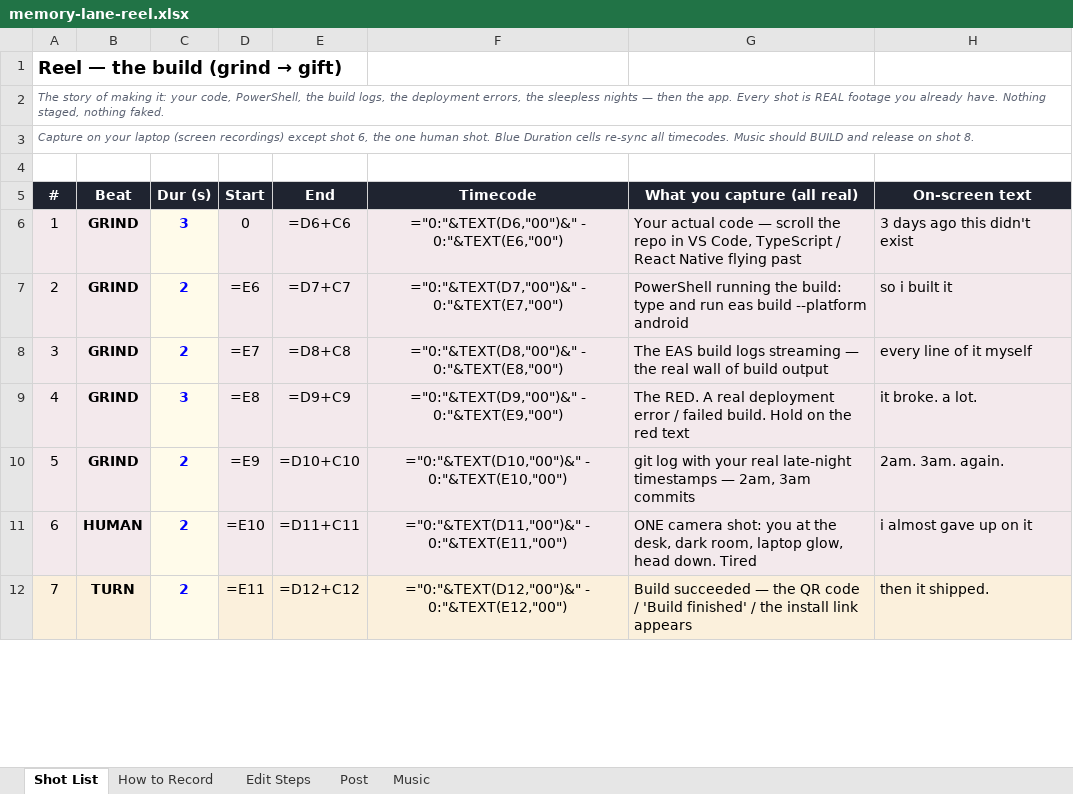
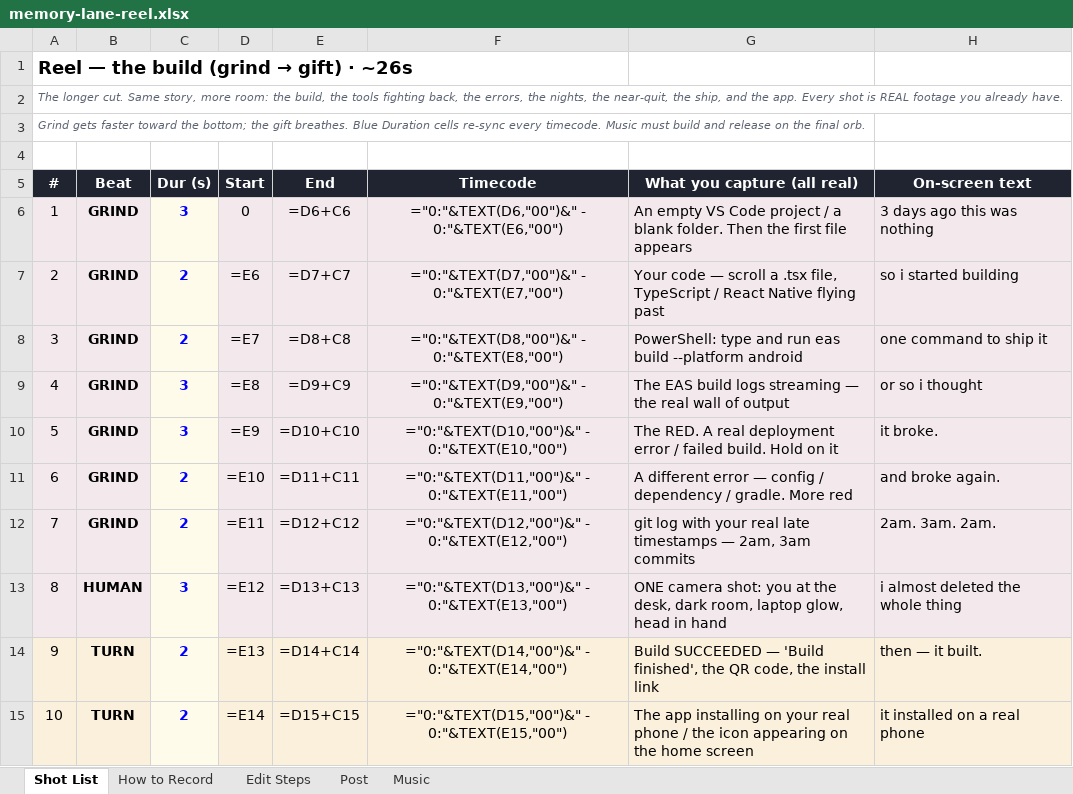
Before and after one commit to smeetkataria7-cmyk/Jarvis, an Excel workbook: memory-lane-reel.xlsx, sheet Shot List, drawn as a sheet; only a part is shown; values as stored, in another font and other column widths than the file's, no borders; formulas without a stored value are shown as written; addresses are those after the commit; the diff covers the shown part only; the diff names each change by its address in the sheet, - before the commit and + after, or states it on an @@ line.

```diff
--- a/memory-lane-reel.xlsx (sheet Shot List)
+++ b/memory-lane-reel.xlsx (sheet Shot List)
@@ column A (#) renumbered between rows 1 and 21 @@
-G6 (What you capture (all real)): Your actual code — scroll the repo in VS Code, TypeScript / React Native flying past
+G6 (What you capture (all real)): An empty VS Code project / a blank folder. Then the first file appears
-H6 (On-screen text): 3 days ago this didn't exist
+H6 (On-screen text): 3 days ago this was nothing
-G7 (What you capture (all real)): PowerShell running the build: type and run eas build --platform android
+G7 (What you capture (all real)): Your code — scroll a .tsx file, TypeScript / React Native flying past
-H7 (On-screen text): so i built it
+H7 (On-screen text): so i started building
-G8 (What you capture (all real)): The EAS build logs streaming — the real wall of build output
+G8 (What you capture (all real)): PowerShell: type and run eas build --platform android
-H8 (On-screen text): every line of it myself
+H8 (On-screen text): one command to ship it
-G9 (What you capture (all real)): The RED. A real deployment error / failed build. Hold on the red text
+G9 (What you capture (all real)): The EAS build logs streaming — the real wall of output
-H9 (On-screen text): it broke. a lot.
+H9 (On-screen text): or so i thought
+row 10: 5 | GRIND | 3 | =E9 | =D10+C10 | ="0:"&TEXT(D10,"00")&" - 0:"&TEXT(E10,"00") | The RED. A real deployment error / failed build. Hold on it | it broke.
+row 11: 6 | GRIND | 2 | =E10 | =D11+C11 | ="0:"&TEXT(D11,"00")&" - 0:"&TEXT(E11,"00") | A different error — config / dependency / gradle. More red | and broke again.
-D12 (Start): =E9
+D12 (Start): =E11
-E12 (End): =D10+C10
+E12 (End): =D12+C12
-F12 (Timecode): ="0:"&TEXT(D10,"00")&" - 0:"&TEXT(E10,"00")
+F12 (Timecode): ="0:"&TEXT(D12,"00")&" - 0:"&TEXT(E12,"00")
-G12 (What you capture (all real)): …your real late-night timestamps —…
+G12 (What you capture (all real)): …your real late timestamps —…
-H12 (On-screen text): 2am. 3am. again.
+H12 (On-screen text): 2am. 3am. 2am.
-C13 (Dur (s)): 2
+C13 (Dur (s)): 3
-D13 (Start): =E10
+D13 (Start): =E12
-E13 (End): =D11+C11
+E13 (End): =D13+C13
-F13 (Timecode): ="0:"&TEXT(D11,"00")&" - 0:"&TEXT(E11,"00")
+F13 (Timecode): ="0:"&TEXT(D13,"00")&" - 0:"&TEXT(E13,"00")
-G13 (What you capture (all real)): …glow, head down. Tired
+G13 (What you capture (all real)): …glow, head in hand
-H13 (On-screen text): i almost gave up on it
+H13 (On-screen text): i almost deleted the whole thing
-D14 (Start): =E11
+D14 (Start): =E13
-E14 (End): =D12+C12
+E14 (End): =D14+C14
-F14 (Timecode): ="0:"&TEXT(D12,"00")&" - 0:"&TEXT(E12,"00")
+F14 (Timecode): ="0:"&TEXT(D14,"00")&" - 0:"&TEXT(E14,"00")
-G14 (What you capture (all real)): Build succeeded — the QR code / 'Build finished' / the install link appears
+G14 (What you capture (all real)): Build SUCCEEDED — 'Build finished', the QR code, the install link
-H14 (On-screen text): then it shipped.
+H14 (On-screen text): then — it built.
+row 15: 10 | TURN | 2 | =E14 | =D15+C15 | ="0:"&TEXT(D15,"00")&" - 0:"&TEXT(E15,"00") | The app installing on your real phone / the icon appearing on the home screen | it installed on a real phone
```
Also changed, not shown: 1 added row, 12 removed rows and 7 edited cells elsewhere in this sheet.
